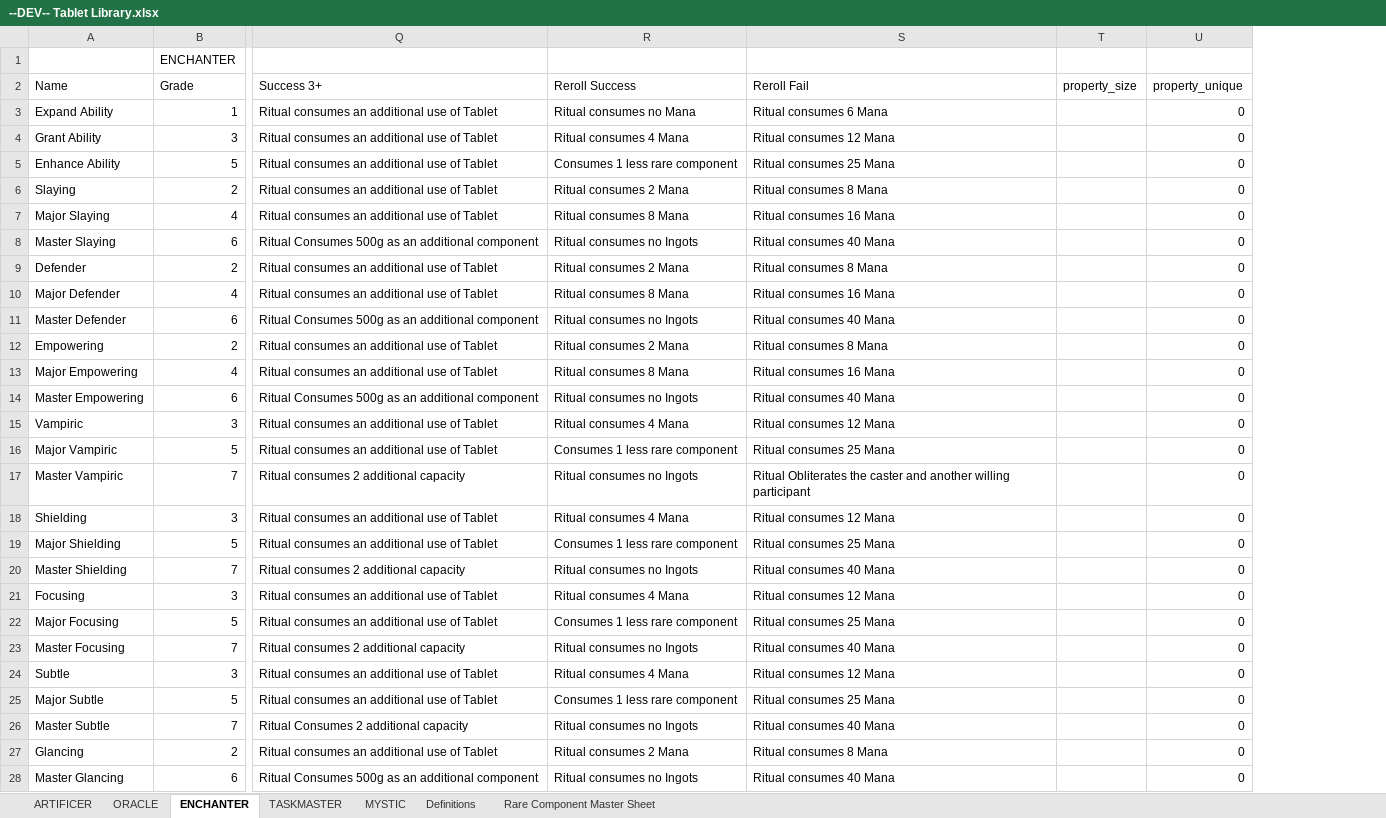
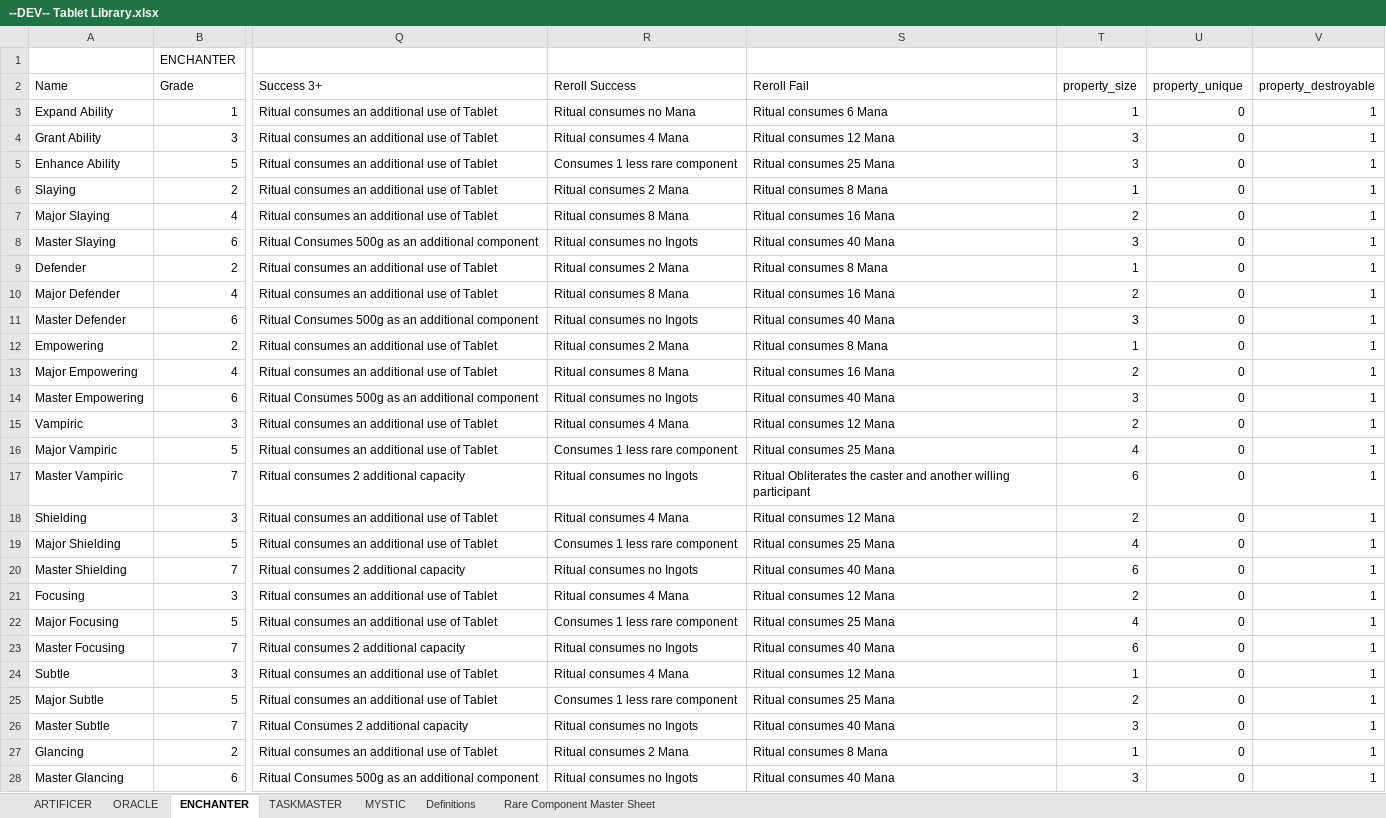
Before and after one commit to awar2170/five-pillars-data, an Excel workbook: Tablet/input/--DEV-- Tablet Library.xlsx, sheet ENCHANTER, drawn as a sheet; only a part is shown, gaps mark what is left out; values as stored, in another font and other column widths than the file's, no cell formats; the diff covers the shown part only; the diff names each change by its address in the sheet, - before the commit and + after, or states it on an @@ line.

```diff
--- a/Tablet/input/--DEV-- Tablet Library.xlsx (sheet ENCHANTER)
+++ b/Tablet/input/--DEV-- Tablet Library.xlsx (sheet ENCHANTER)
+column V (property_destroyable), rows 3-28: all 1
-T3 (property_size): (empty)
+T3 (property_size): 1
-T4:T5 (property_size): (empty)
+T4:T5 (property_size): 3
-T6 (property_size): (empty)
+T6 (property_size): 1
-T7 (property_size): (empty)
+T7 (property_size): 2
-T8 (property_size): (empty)
+T8 (property_size): 3
-T9 (property_size): (empty)
+T9 (property_size): 1
-T10 (property_size): (empty)
+T10 (property_size): 2
-T11 (property_size): (empty)
+T11 (property_size): 3
-T12 (property_size): (empty)
+T12 (property_size): 1
-T13 (property_size): (empty)
+T13 (property_size): 2
-T14 (property_size): (empty)
+T14 (property_size): 3
-T15 (property_size): (empty)
+T15 (property_size): 2
-T16 (property_size): (empty)
+T16 (property_size): 4
-T17 (property_size): (empty)
+T17 (property_size): 6
-T18 (property_size): (empty)
+T18 (property_size): 2
-T19 (property_size): (empty)
+T19 (property_size): 4
-T20 (property_size): (empty)
+T20 (property_size): 6
-T21 (property_size): (empty)
+T21 (property_size): 2
-T22 (property_size): (empty)
+T22 (property_size): 4
-T23 (property_size): (empty)
+T23 (property_size): 6
-T24 (property_size): (empty)
+T24 (property_size): 1
-T25 (property_size): (empty)
+T25 (property_size): 2
-T26 (property_size): (empty)
+T26 (property_size): 3
-T27 (property_size): (empty)
+T27 (property_size): 1
-T28 (property_size): (empty)
+T28 (property_size): 3
```
Also changed, not shown: 35 edited cells elsewhere in this sheet, sheet TASKMASTER, sheet MYSTIC, sheet ARTIFICER, sheet ORACLE, cell formats, charts or pictures, 6 other files.
